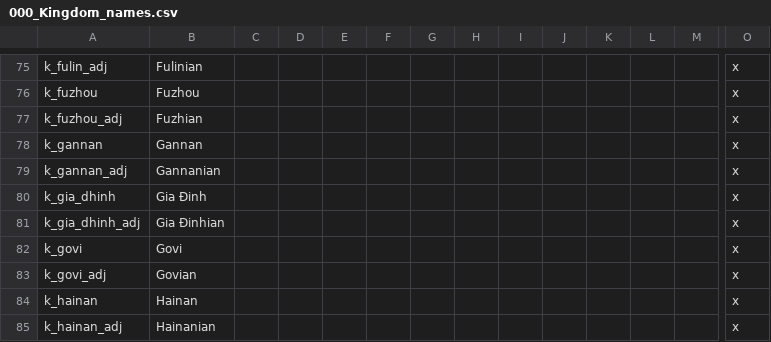
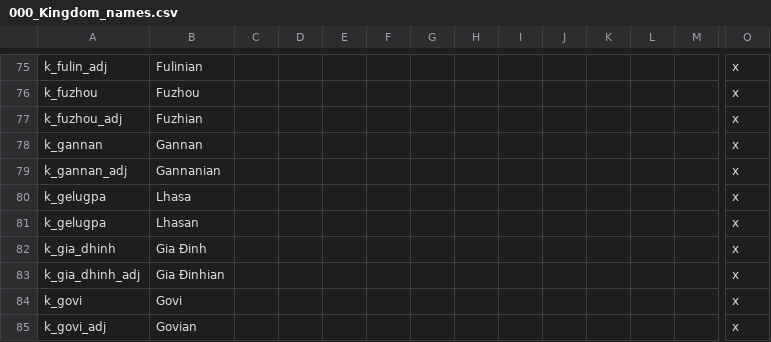
Before and after one commit to derdang/posttoyo, a CSV file: After the End Orientalis/localisation/000_Kingdom_names.csv, drawn as a sheet; only a part is shown, gaps mark what is left out; the shorter side is filled out with more unchanged rows; rows hold the shown columns only; the diff names each change by its address in the sheet, - before the commit and + after, or states it on an @@ line.

```diff
--- a/After the End Orientalis/localisation/000_Kingdom_names.csv
+++ b/After the End Orientalis/localisation/000_Kingdom_names.csv
+row 80: k_gelugpa | Lhasa |  |  |  |  |  |  |  |  |  |  |  | x
+row 81: k_gelugpa | Lhasan |  |  |  |  |  |  |  |  |  |  |  | x
```
Also changed, not shown: After the End Orientalis/localisation/00_religions.csv, 1 other file.
